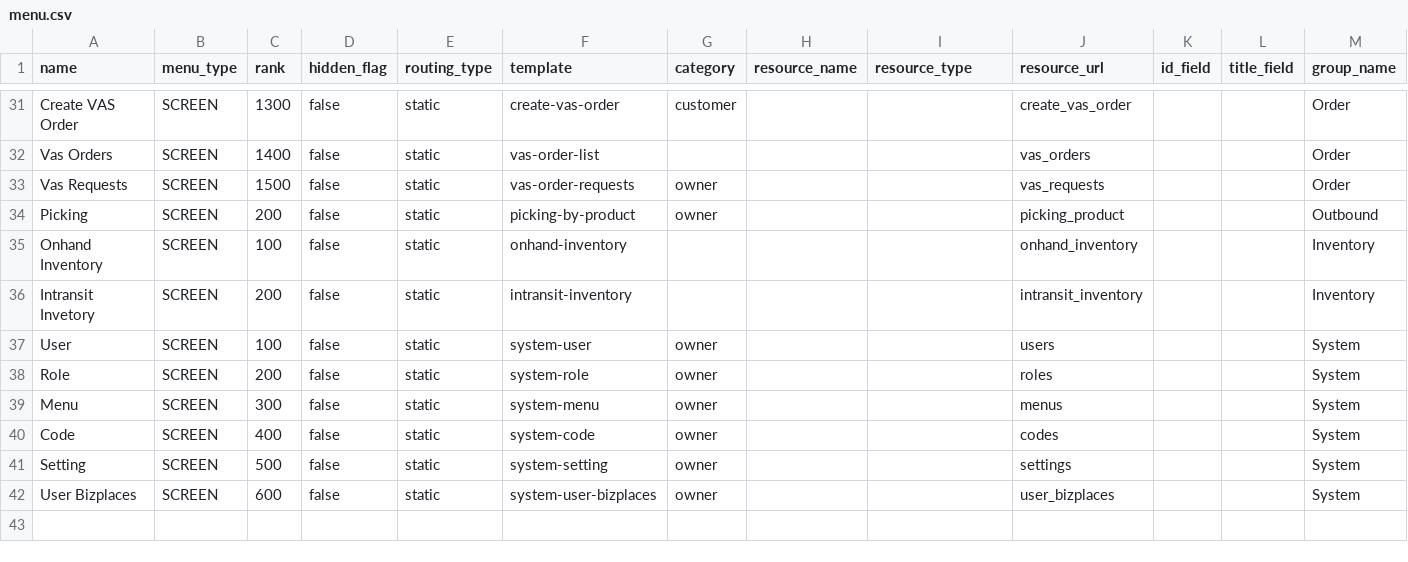
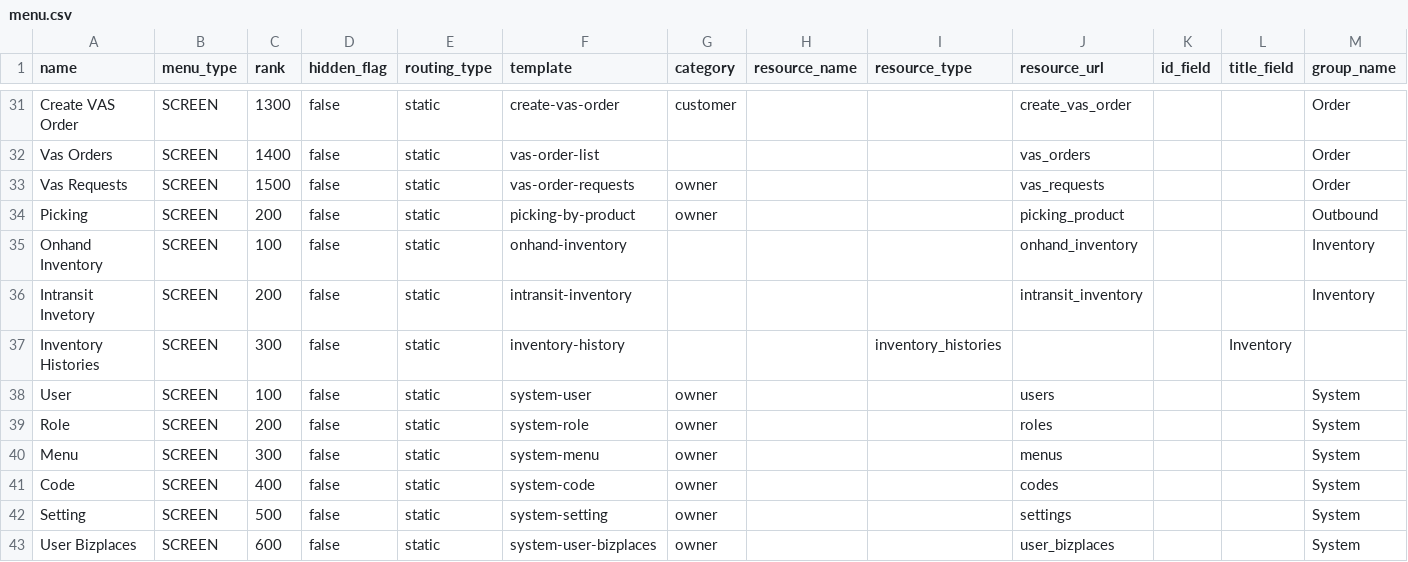
Before and after one commit to things-factory/opa-test, a CSV file: seeds/menu.csv, drawn as a sheet; only a part is shown, gaps mark what is left out.

```diff
--- a/seeds/menu.csv
+++ b/seeds/menu.csv
@@ -36,2 +36,3 @@ Onhand Inventory,SCREEN,100,false,static,onhand-inventory,,,,onhand_inventory,,,
 Intransit Invetory,SCREEN,200,false,static,intransit-inventory,,,,intransit_inventory,,,Inventory
+Inventory Histories,SCREEN,300,false,static,inventory-history,,,inventory_histories,,,Inventory
 User,SCREEN,100,false,static,system-user,owner,,,users,,,System
```
Also changed, not shown: 1 other file.
